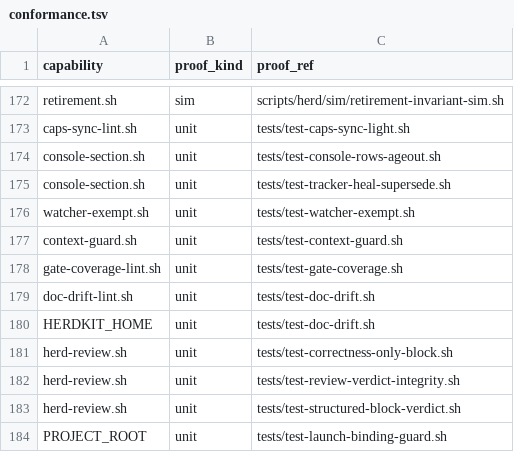
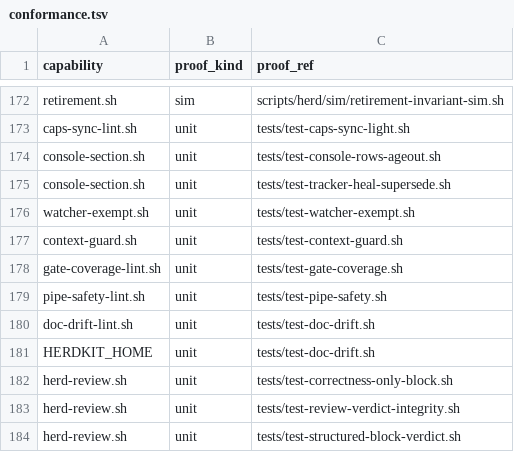
Before and after one commit to briankeegan1/herdkit, a TSV file: templates/conformance.tsv, drawn as a sheet; only a part is shown, gaps mark what is left out; the shorter side is filled out with more unchanged rows.

```diff
--- a/templates/conformance.tsv
+++ b/templates/conformance.tsv
@@ -178,2 +178,3 @@ context-guard.sh	unit	tests/test-context-guard.sh
 gate-coverage-lint.sh	unit	tests/test-gate-coverage.sh
+pipe-safety-lint.sh	unit	tests/test-pipe-safety.sh
 doc-drift-lint.sh	unit	tests/test-doc-drift.sh
```
Also changed, not shown: templates/capabilities.tsv, 28 other files.
